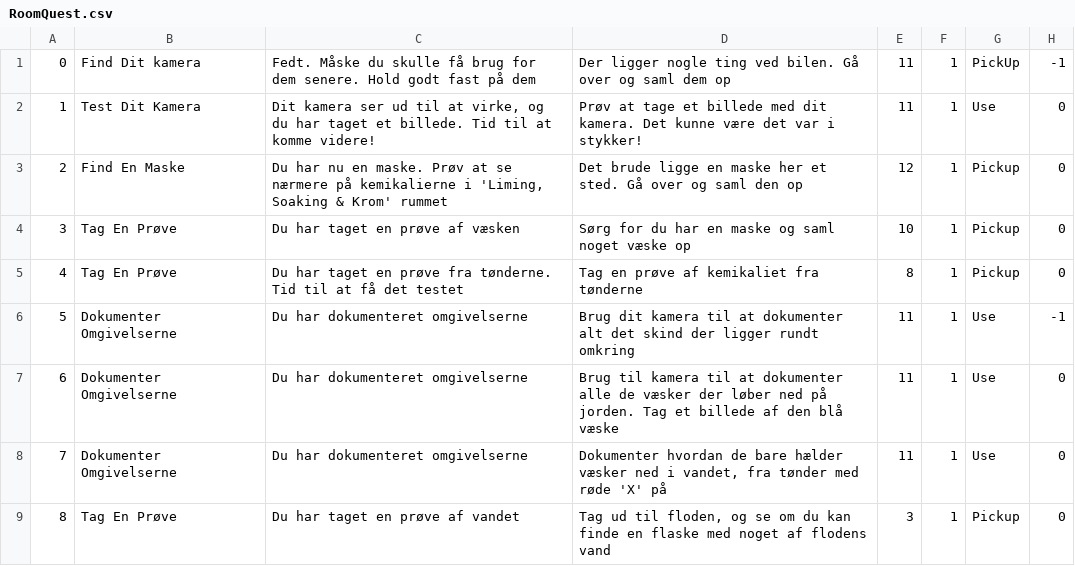
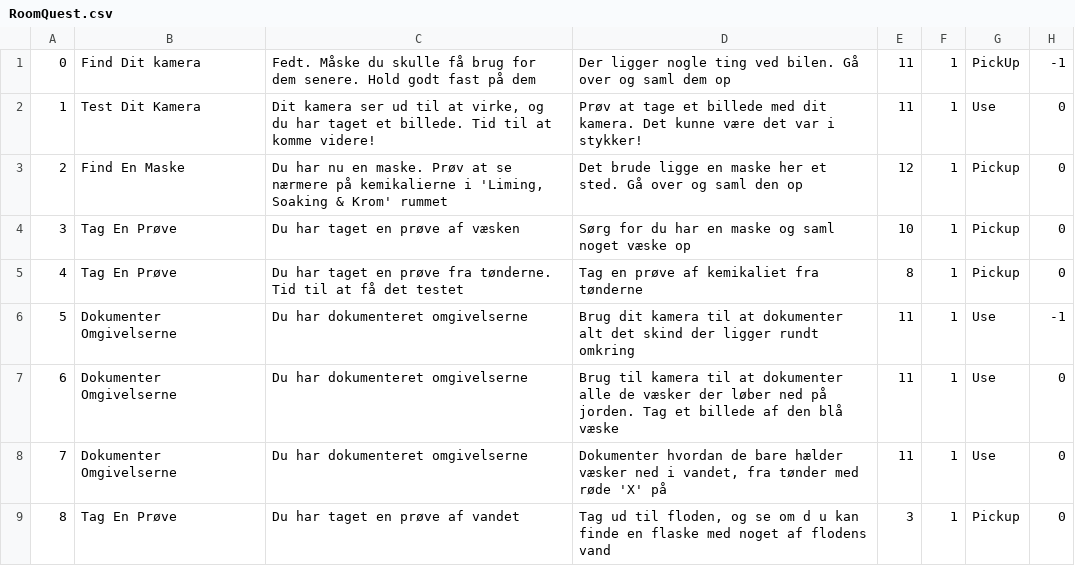
Before and after one commit to lilybw/SemesterFX01, a CSV file: src/main/resources/Data/RoomQuest.csv, drawn as a sheet.

```diff
--- a/src/main/resources/Data/RoomQuest.csv
+++ b/src/main/resources/Data/RoomQuest.csv
@@ -8,2 +8,2 @@
 7;Dokumenter Omgivelserne;Du har dokumenteret omgivelserne;Dokumenter hvordan de bare hælder væsker ned i vandet, fra tønder med røde 'X' på;11;1;Use;0
-8;Tag En Prøve;Du har taget en prøve af vandet;Tag ud til floden, og se om du kan finde en flaske med noget af flodens vand;3;1;Pickup;0
+8;Tag En Prøve;Du har taget en prøve af vandet;Tag ud til floden, og se om d    u kan finde en flaske med noget af flodens vand;3;1;Pickup;0
```
Also changed, not shown: 5 other files.
